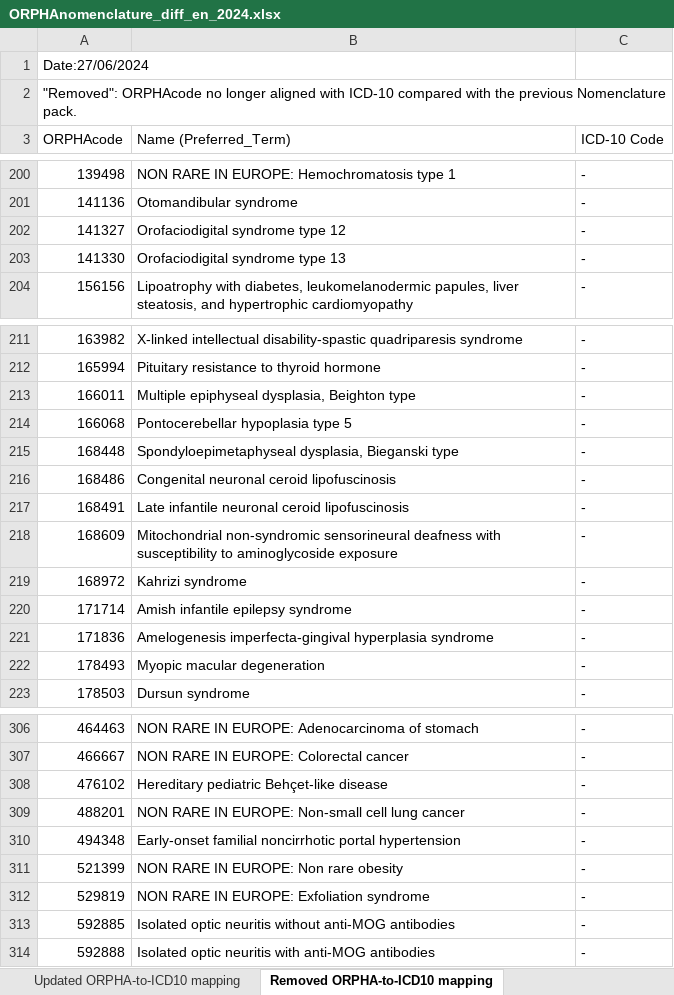
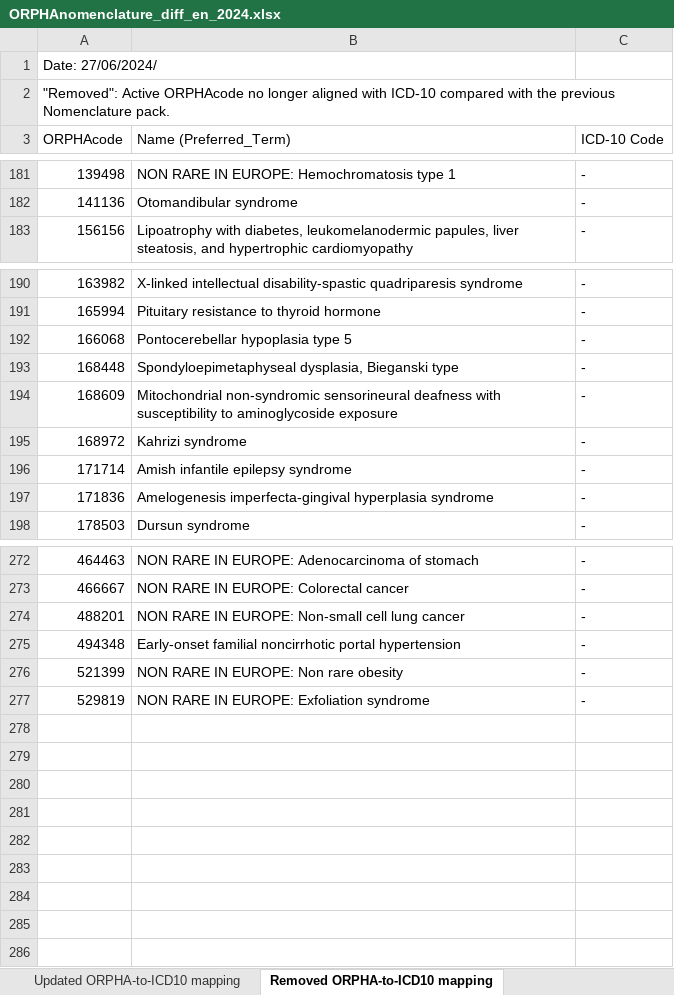
Before and after one commit to orphanet-rare-diseases-issues/RD-CODE, an Excel workbook: ORPHAnomenclature_diff_en_2024.xlsx, sheet Removed ORPHA-to-ICD10 mapping, drawn as a sheet; only a part is shown, gaps mark what is left out; values as stored, in another font and other column widths than the file's, no cell formats; removed rows and columns are numbered as before the commit, all else as after; the diff covers the shown part only; the diff names each change by its address in the sheet, - before the commit and + after, or states it on an @@ line.

Commit message:
ORPHAnomenclature Pack 2024

```diff
--- a/ORPHAnomenclature_diff_en_2024.xlsx (sheet Removed ORPHA-to-ICD10 mapping)
+++ b/ORPHAnomenclature_diff_en_2024.xlsx (sheet Removed ORPHA-to-ICD10 mapping)
-A1 (ORPHAcode): Date:27/06/2024
+A1 (ORPHAcode): Date: 27/06/2024/
-A2 (ORPHAcode): "Removed": ORPHAcode no…
+A2 (ORPHAcode): "Removed": Active ORPHAcode no…
-row 202: 141327 | Orofaciodigital syndrome type 12 | -
-row 203: 141330 | Orofaciodigital syndrome type 13 | -
-row 213: 166011 | Multiple epiphyseal dysplasia, Beighton type | -
-row 216: 168486 | Congenital neuronal ceroid lipofuscinosis | -
-row 217: 168491 | Late infantile neuronal ceroid lipofuscinosis | -
-row 222: 178493 | Myopic macular degeneration | -
-row 308: 476102 | Hereditary pediatric Behçet-like disease | -
-row 313: 592885 | Isolated optic neuritis without anti-MOG antibodies | -
-row 314: 592888 | Isolated optic neuritis with anti-MOG antibodies | -
```
Also changed, not shown: 3 added rows and 31 removed rows elsewhere in this sheet, sheet New ORPHA-to-ICD11 mapping, sheet Newly included ORPHAcodes, sheet New ORPHA-to-ICD10 mapping, sheet Updated ORPHA-to-ICD11 mapping, sheet Newly Inactive ORPHAcodes, sheet Removed ORPHA-to-ICD11 mapping, 2 more sheets, cell formats.
